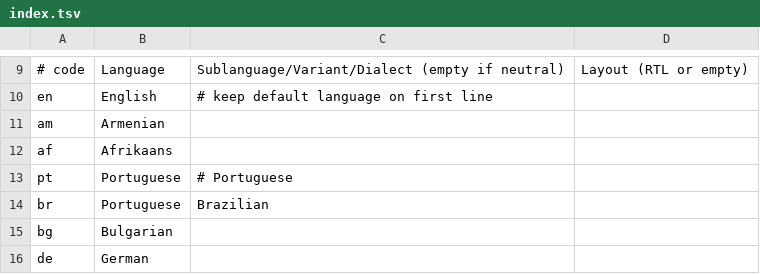
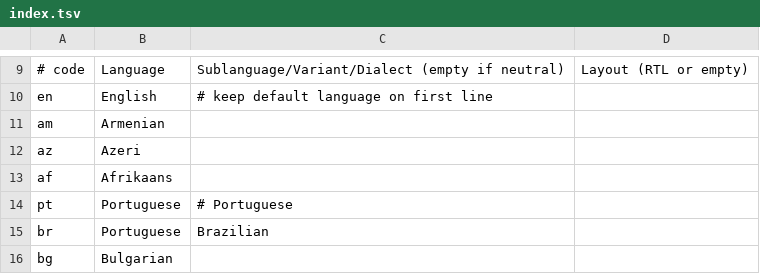
Before and after one commit to fire-eggs/sumatrapdf-new, a TSV file: strings/index.tsv, drawn as a sheet; only a part is shown, gaps mark what is left out; the shorter side is filled out with more unchanged rows; the diff names each change by its address in the sheet, - before the commit and + after, or states it on an @@ line.

```diff
--- a/strings/index.tsv
+++ b/strings/index.tsv
+row 12: az | Azeri
```
Also changed, not shown: 13 other files.
